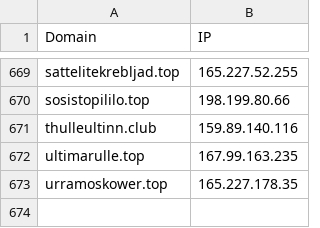
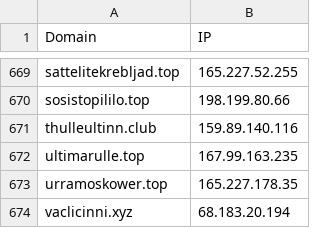
Before and after one commit to Silent-Push/IOCs, a CSV file: icedid_c2.csv, drawn as a sheet; only a part is shown, gaps mark what is left out.

Commit message:
Found one more

```diff
--- a/icedid_c2.csv
+++ b/icedid_c2.csv
@@ -673 +673,2 @@ ultimarulle.top,167.99.163.235
 urramoskower.top,165.227.178.35
+vaclicinni.xyz,68.183.20.194
```
